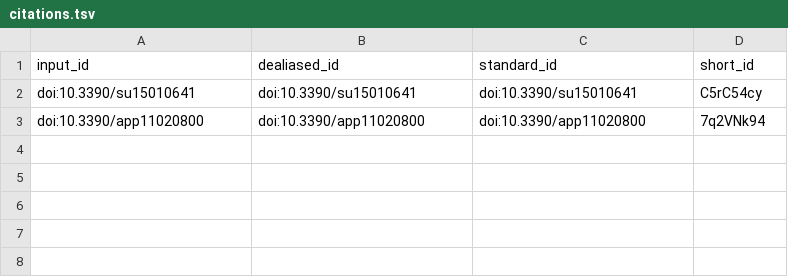
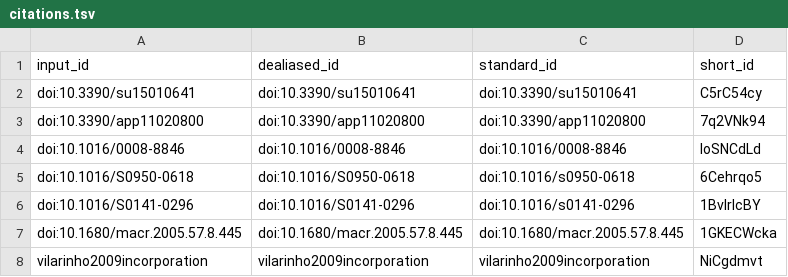
Before and after one commit to uiceds/project-team-ads, a TSV file: citations.tsv, drawn as a sheet; the diff names each change by its address in the sheet, - before the commit and + after, or states it on an @@ line.

```diff
--- a/citations.tsv
+++ b/citations.tsv
+row 4: doi:10.1016/0008-8846 | doi:10.1016/0008-8846 | doi:10.1016/0008-8846 | loSNCdLd
+row 5: doi:10.1016/S0950-0618 | doi:10.1016/S0950-0618 | doi:10.1016/s0950-0618 | 6Cehrqo5
+row 6: doi:10.1016/S0141-0296 | doi:10.1016/S0141-0296 | doi:10.1016/s0141-0296 | 1BvIrlcBY
+row 7: doi:10.1680/macr.2005.57.8.445 | doi:10.1680/macr.2005.57.8.445 | doi:10.1680/macr.2005.57.8.445 | 1GKECWcka
+row 8: vilarinho2009incorporation | vilarinho2009incorporation | vilarinho2009incorporation | NiCgdmvt
```
Also changed, not shown: 7 other files.
